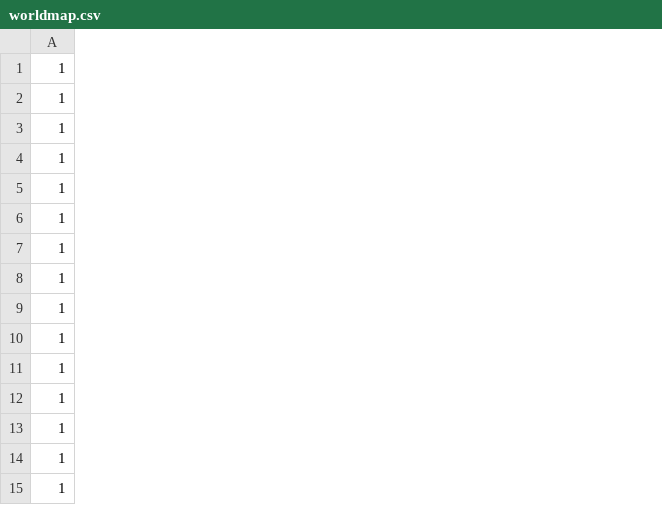
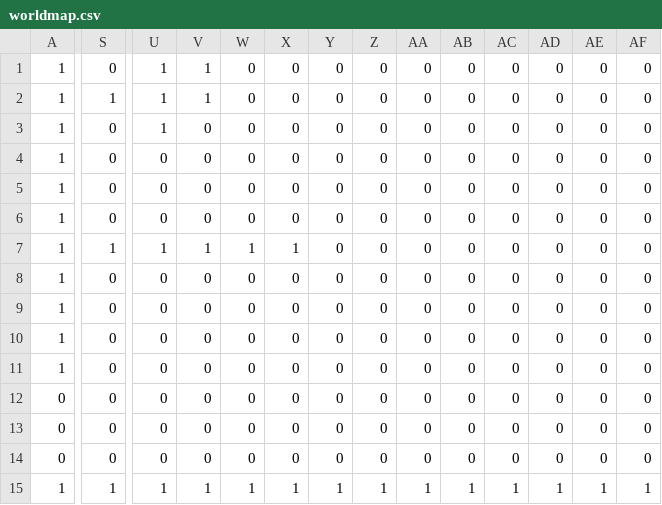
Before and after one commit to velsbit/simple-ecs-game, a CSV file: assets/tilemap/worldmap.csv, drawn as a sheet; only a part is shown, gaps mark what is left out; removed rows and columns are numbered as before the commit, all else as after; rows hold the shown columns only; the diff covers the shown part only; the diff names each change by its address in the sheet, - before the commit and + after, or states it on an @@ line.

```diff
--- a/assets/tilemap/worldmap.csv
+++ b/assets/tilemap/worldmap.csv
+column S, rows 2-15: 1 | 0 | 0 | 0 | 0 | 1 | 0 | 0 | 0 | 0 | 0 | 0 | 0 | 1
+column U, rows 2-15: 1 | 1 | 0 | 0 | 0 | 1 | 0 | 0 | 0 | 0 | 0 | 0 | 0 | 1
+column V, rows 2-15: 1 | 0 | 0 | 0 | 0 | 1 | 0 | 0 | 0 | 0 | 0 | 0 | 0 | 1
+column W, rows 2-15: 0 | 0 | 0 | 0 | 0 | 1 | 0 | 0 | 0 | 0 | 0 | 0 | 0 | 1
+column X, rows 2-15: 0 | 0 | 0 | 0 | 0 | 1 | 0 | 0 | 0 | 0 | 0 | 0 | 0 | 1
+column Y, rows 2-15: 0 | 0 | 0 | 0 | 0 | 0 | 0 | 0 | 0 | 0 | 0 | 0 | 0 | 1
+column Z, rows 2-15: 0 | 0 | 0 | 0 | 0 | 0 | 0 | 0 | 0 | 0 | 0 | 0 | 0 | 1
+column AA, rows 2-15: 0 | 0 | 0 | 0 | 0 | 0 | 0 | 0 | 0 | 0 | 0 | 0 | 0 | 1
+column AB, rows 2-15: 0 | 0 | 0 | 0 | 0 | 0 | 0 | 0 | 0 | 0 | 0 | 0 | 0 | 1
+column AC, rows 2-15: 0 | 0 | 0 | 0 | 0 | 0 | 0 | 0 | 0 | 0 | 0 | 0 | 0 | 1
+column AD, rows 2-15: 0 | 0 | 0 | 0 | 0 | 0 | 0 | 0 | 0 | 0 | 0 | 0 | 0 | 1
+column AE, rows 2-15: 0 | 0 | 0 | 0 | 0 | 0 | 0 | 0 | 0 | 0 | 0 | 0 | 0 | 1
+column AF, rows 2-15: 0 | 0 | 0 | 0 | 0 | 0 | 0 | 0 | 0 | 0 | 0 | 0 | 0 | 1
-row 1: 1
+row 1: 1 | 0 | 1 | 1 | 0 | 0 | 0 | 0 | 0 | 0 | 0 | 0 | 0 | 0
-A12:A14: 1
+A12:A14: 0
```
Also changed, not shown: 7 added columns and 6 edited cells elsewhere in this file, 11 other files.
